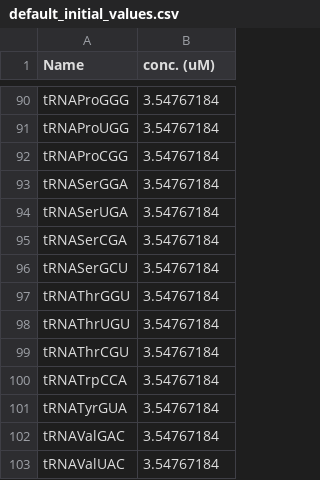
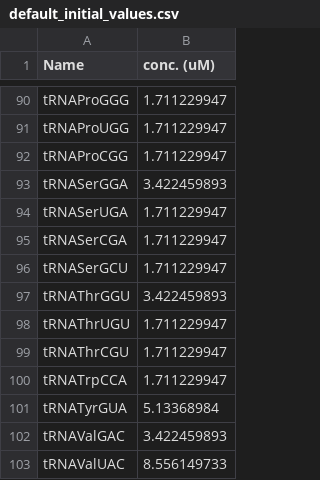
Before and after one commit to musaibou/ePURE_JSBML, a CSV file: ePURE_JSBML/BaseFile/default_initial_values.csv, drawn as a sheet; only a part is shown, gaps mark what is left out; the diff covers the shown part only; the diff names each change by its address in the sheet, - before the commit and + after, or states it on an @@ line.

Commit message:
tRNA conc. is a bit changed.

```diff
--- a/ePURE_JSBML/BaseFile/default_initial_values.csv
+++ b/ePURE_JSBML/BaseFile/default_initial_values.csv
-B90:B92 (conc. (uM)): 3.54767184
+B90:B92 (conc. (uM)): 1.711229947
-B93 (conc. (uM)): 3.54767184
+B93 (conc. (uM)): 3.422459893
-B94:B96 (conc. (uM)): 3.54767184
+B94:B96 (conc. (uM)): 1.711229947
-B97 (conc. (uM)): 3.54767184
+B97 (conc. (uM)): 3.422459893
-B98:B100 (conc. (uM)): 3.54767184
+B98:B100 (conc. (uM)): 1.711229947
-B101 (conc. (uM)): 3.54767184
+B101 (conc. (uM)): 5.13368984
-B102 (conc. (uM)): 3.54767184
+B102 (conc. (uM)): 3.422459893
-B103 (conc. (uM)): 3.54767184
+B103 (conc. (uM)): 8.556149733
```
Also changed, not shown: 27 edited cells elsewhere in this file.
